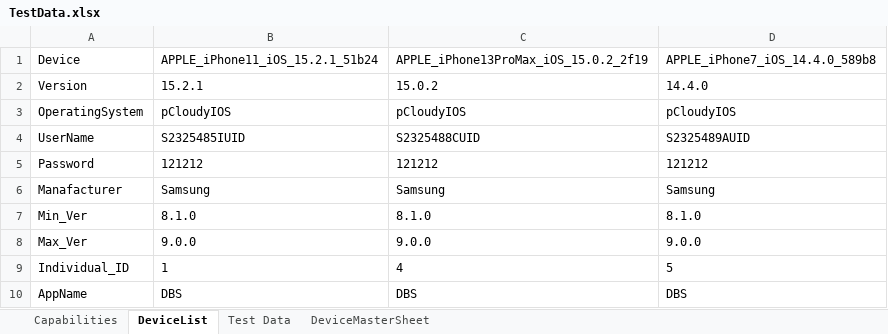
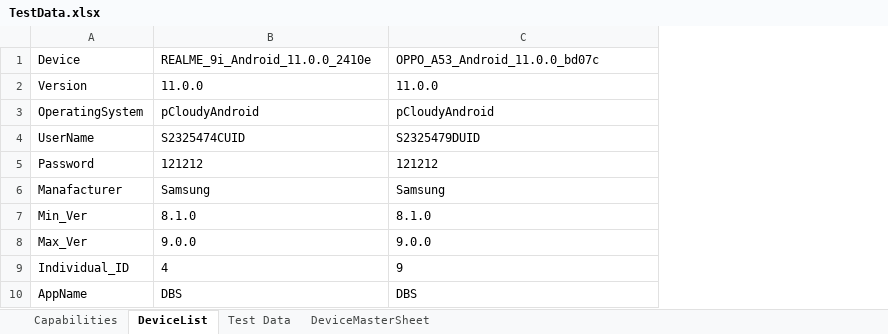
Before and after one commit to ShafqatLetCode/IE_Framework_mobile, an Excel workbook: ExecutionTestData/2/TestData.xlsx, sheet DeviceList, drawn as a sheet; values as stored, in another font and other column widths than the file's, no borders; conditional formats not drawn; the diff names each change by its address in the sheet, - before the commit and + after, or states it on an @@ line.

```diff
--- a/ExecutionTestData/2/TestData.xlsx (sheet DeviceList)
+++ b/ExecutionTestData/2/TestData.xlsx (sheet DeviceList)
-column D, rows 1-10: APPLE_iPhone7_iOS_14.4.0_589b8 | 14.4.0 | pCloudyIOS | S2325489AUID | 121212 | Samsung | 8.1.0 | 9.0.0 | 5 | DBS
-B1: APPLE_iPhone11_iOS_15.2.1_51b24
+B1: REALME_9i_Android_11.0.0_2410e
-C1: APPLE_iPhone13ProMax_iOS_15.0.2_2f19
+C1: OPPO_A53_Android_11.0.0_bd07c
-B2: 15.2.1
+B2: 11.0.0
-C2: 15.0.2
+C2: 11.0.0
-B3: pCloudyIOS
+B3: pCloudyAndroid
-C3: pCloudyIOS
+C3: pCloudyAndroid
-B4: S2325485IUID
+B4: S2325474CUID
-C4: S2325488CUID
+C4: S2325479DUID
-B9: 1
+B9: 4
-C9: 4
+C9: 9
```
Also changed, not shown: sheet Capabilities, ExecutionTestData/1/TestData.xlsx, ExecutionTestData/3/TestData.xlsx, 2 other files.
